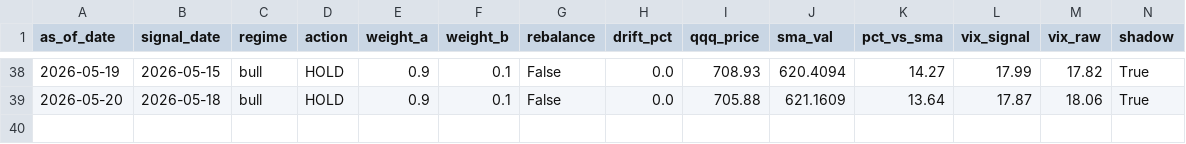
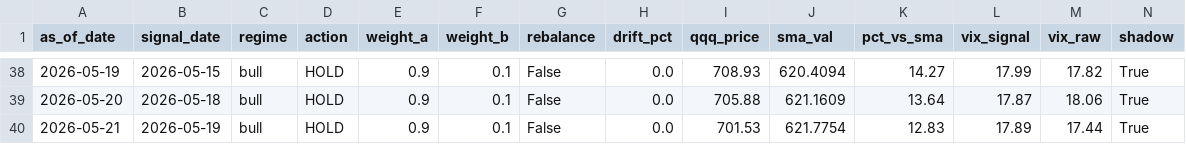
Before and after one commit to samarth339/bot-trader-3leveraged, a CSV file: logs/signal_history.csv, drawn as a sheet; only a part is shown, gaps mark what is left out.

```diff
--- a/logs/signal_history.csv
+++ b/logs/signal_history.csv
@@ -39 +39,2 @@ as_of_date,signal_date,regime,action,weight_a,weight_b,rebalance,drift_pct,qqq_p
 2026-05-20,2026-05-18,bull,HOLD,0.9,0.1,False,0.0,705.88,621.1609,13.64,17.87,18.06,True
+2026-05-21,2026-05-19,bull,HOLD,0.9,0.1,False,0.0,701.53,621.7754,12.83,17.89,17.44,True
```
Also changed, not shown: 1 other file.
